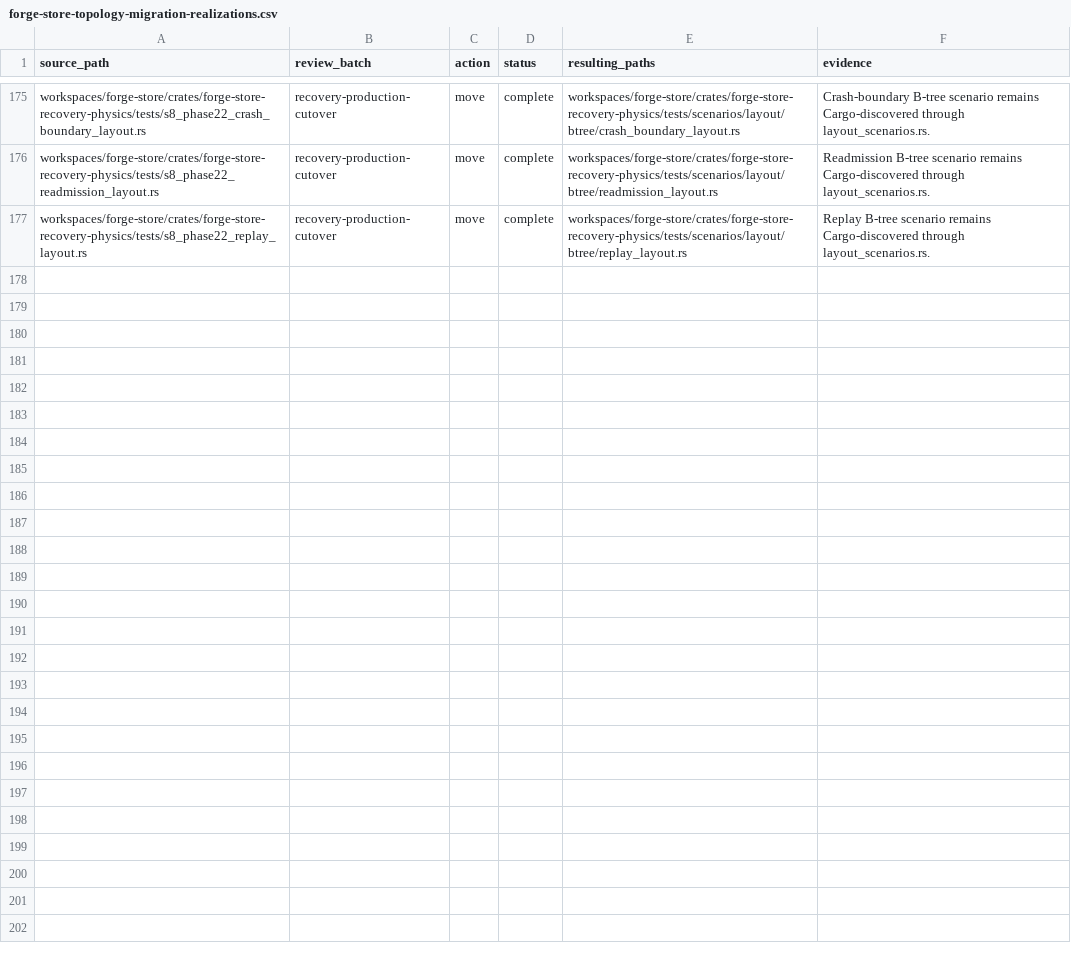
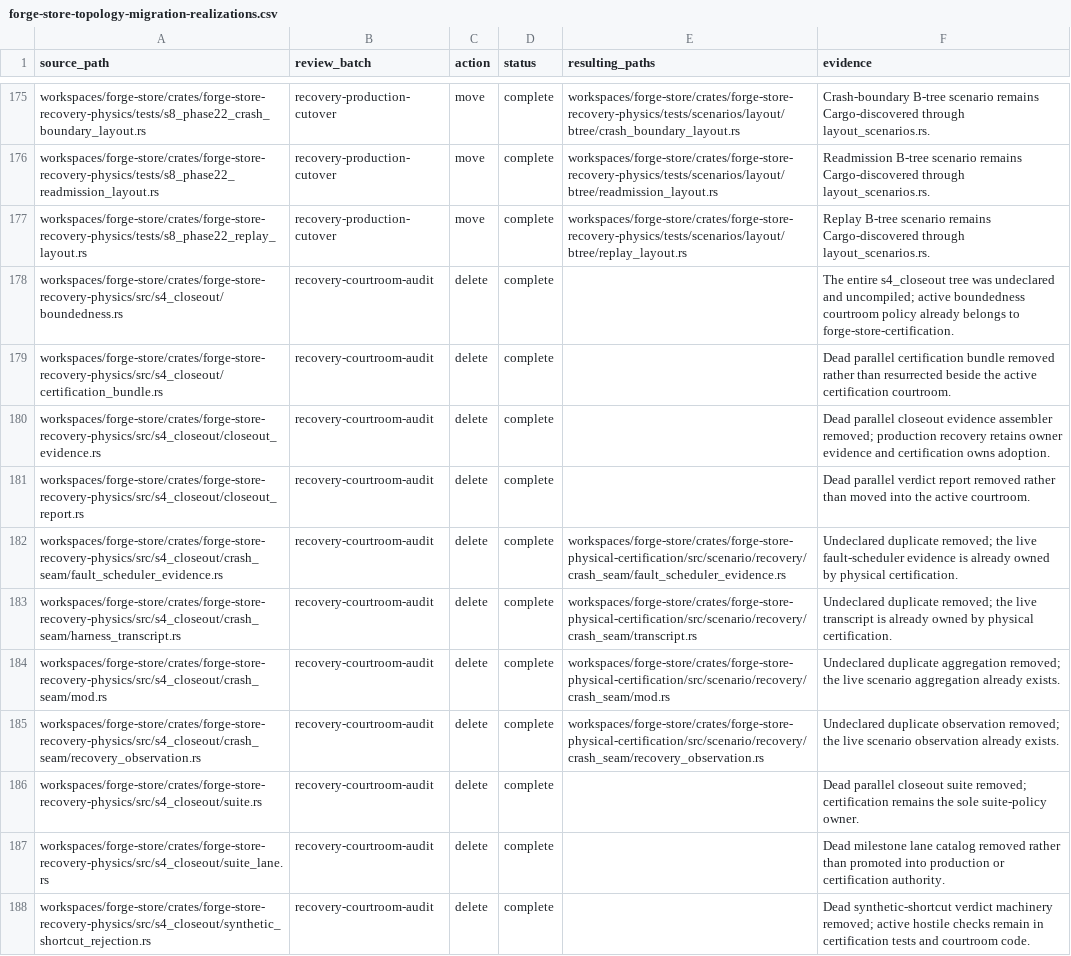
Before and after one commit to recnepspencer/forge, a CSV file: _docs/forge-store/forge-store-topology-migration-realizations.csv, drawn as a sheet; only a part is shown, gaps mark what is left out; the diff names each change by its address in the sheet, - before the commit and + after, or states it on an @@ line.

Commit message:
refactor(store): remove dead recovery courtroom

```diff
--- a/_docs/forge-store/forge-store-topology-migration-realizations.csv
+++ b/_docs/forge-store/forge-store-topology-migration-realizations.csv
+row 178: workspaces/forge-store/crates/forge-store-recovery-physics/src/s4_closeout/boundedness.rs | recovery-courtroom-audit | delete | complete |  | The entire s4_closeout tree was undeclared and uncompiled; active boundedness courtroom policy already belongs to forge-store-certification.
+row 179: workspaces/forge-store/crates/forge-store-recovery-physics/src/s4_closeout/certification_bundle.rs | recovery-courtroom-audit | delete | complete |  | Dead parallel certification bundle removed rather than resurrected beside the active certification courtroom.
+row 180: workspaces/forge-store/crates/forge-store-recovery-physics/src/s4_closeout/closeout_evidence.rs | recovery-courtroom-audit | delete | complete |  | Dead parallel closeout evidence assembler removed; production recovery retains owner evidence and certification owns adoption.
+row 181: workspaces/forge-store/crates/forge-store-recovery-physics/src/s4_closeout/closeout_report.rs | recovery-courtroom-audit | delete | complete |  | Dead parallel verdict report removed rather than moved into the active courtroom.
+row 182: workspaces/forge-store/crates/forge-store-recovery-physics/src/s4_closeout/crash_seam/fault_scheduler_evidence.rs | recovery-courtroom-audit | delete | complete | workspaces/forge-store/crates/forge-store-physical-certification/src/scenario/recovery/crash_seam/fault_scheduler_evidence.rs | Undeclared duplicate removed; the live fault-scheduler evidence is already owned by physical certification.
+row 183: workspaces/forge-store/crates/forge-store-recovery-physics/src/s4_closeout/crash_seam/harness_transcript.rs | recovery-courtroom-audit | delete | complete | workspaces/forge-store/crates/forge-store-physical-certification/src/scenario/recovery/crash_seam/transcript.rs | Undeclared duplicate removed; the live transcript is already owned by physical certification.
+row 184: workspaces/forge-store/crates/forge-store-recovery-physics/src/s4_closeout/crash_seam/mod.rs | recovery-courtroom-audit | delete | complete | workspaces/forge-store/crates/forge-store-physical-certification/src/scenario/recovery/crash_seam/mod.rs | Undeclared duplicate aggregation removed; the live scenario aggregation already exists.
+row 185: workspaces/forge-store/crates/forge-store-recovery-physics/src/s4_closeout/crash_seam/recovery_observation.rs | recovery-courtroom-audit | delete | complete | workspaces/forge-store/crates/forge-store-physical-certification/src/scenario/recovery/crash_seam/recovery_observation.rs | Undeclared duplicate observation removed; the live scenario observation already exists.
+row 186: workspaces/forge-store/crates/forge-store-recovery-physics/src/s4_closeout/suite.rs | recovery-courtroom-audit | delete | complete |  | Dead parallel closeout suite removed; certification remains the sole suite-policy owner.
+row 187: workspaces/forge-store/crates/forge-store-recovery-physics/src/s4_closeout/suite_lane.rs | recovery-courtroom-audit | delete | complete |  | Dead milestone lane catalog removed rather than promoted into production or certification authority.
+row 188: workspaces/forge-store/crates/forge-store-recovery-physics/src/s4_closeout/synthetic_shortcut_rejection.rs | recovery-courtroom-audit | delete | complete |  | Dead synthetic-shortcut verdict machinery removed; active hostile checks remain in certification tests and courtroom code.
```
Also changed, not shown: 12 other files.
